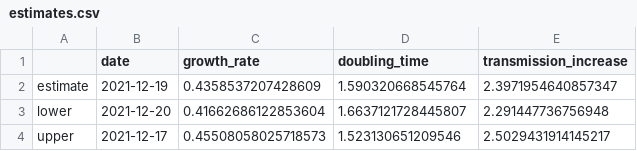
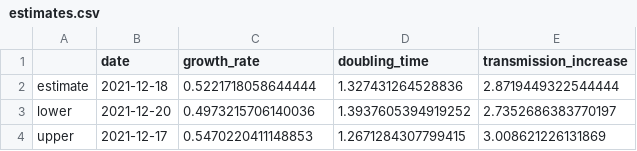
Before and after one commit to andersen-lab/lone_pine, a CSV file: resources/estimates.csv, drawn as a sheet.

```diff
--- a/resources/estimates.csv
+++ b/resources/estimates.csv
@@ -1,4 +1,4 @@
 ,date,growth_rate,doubling_time,transmission_increase
-estimate,2021-12-19,0.4358537207428609,1.590320668545764,2.3971954640857347
-lower,2021-12-20,0.41662686122853604,1.6637121728445807,2.291447736756948
-upper,2021-12-17,0.45508058025718573,1.523130651209546,2.5029431914145217
+estimate,2021-12-18,0.5221718058644444,1.327431264528836,2.8719449322544444
+lower,2021-12-20,0.4973215706140036,1.3937605394919252,2.7352686383770197
+upper,2021-12-17,0.5470220411148853,1.2671284307799415,3.008621226131869
```
Also changed, not shown: resources/fit.csv, resources/tests.csv.
